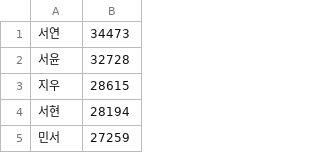
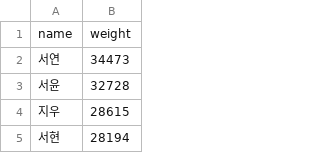
Before and after one commit to randkid/name, a CSV file: f.csv, drawn as a sheet; only a part is shown; the shorter side is filled out with more unchanged rows.

Commit message:
add field name

```diff
--- a/f.csv
+++ b/f.csv
@@ -1 +1,2 @@
+name,weight
 서연,34473
```
Also changed, not shown: m.csv.
